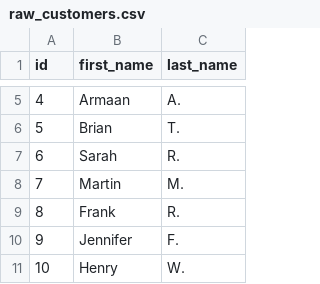
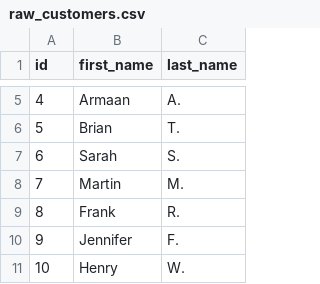
Before and after one commit to schottj/jaffle_shop, a CSV file: data/raw_customers.csv, drawn as a sheet; only a part is shown, gaps mark what is left out.

Commit message:
test

```diff
--- a/data/raw_customers.csv
+++ b/data/raw_customers.csv
@@ -6,3 +6,3 @@ id,first_name,last_name
 5,Brian,T.
-6,Sarah,R.
+6,Sarah,S.
 7,Martin,M.
```
